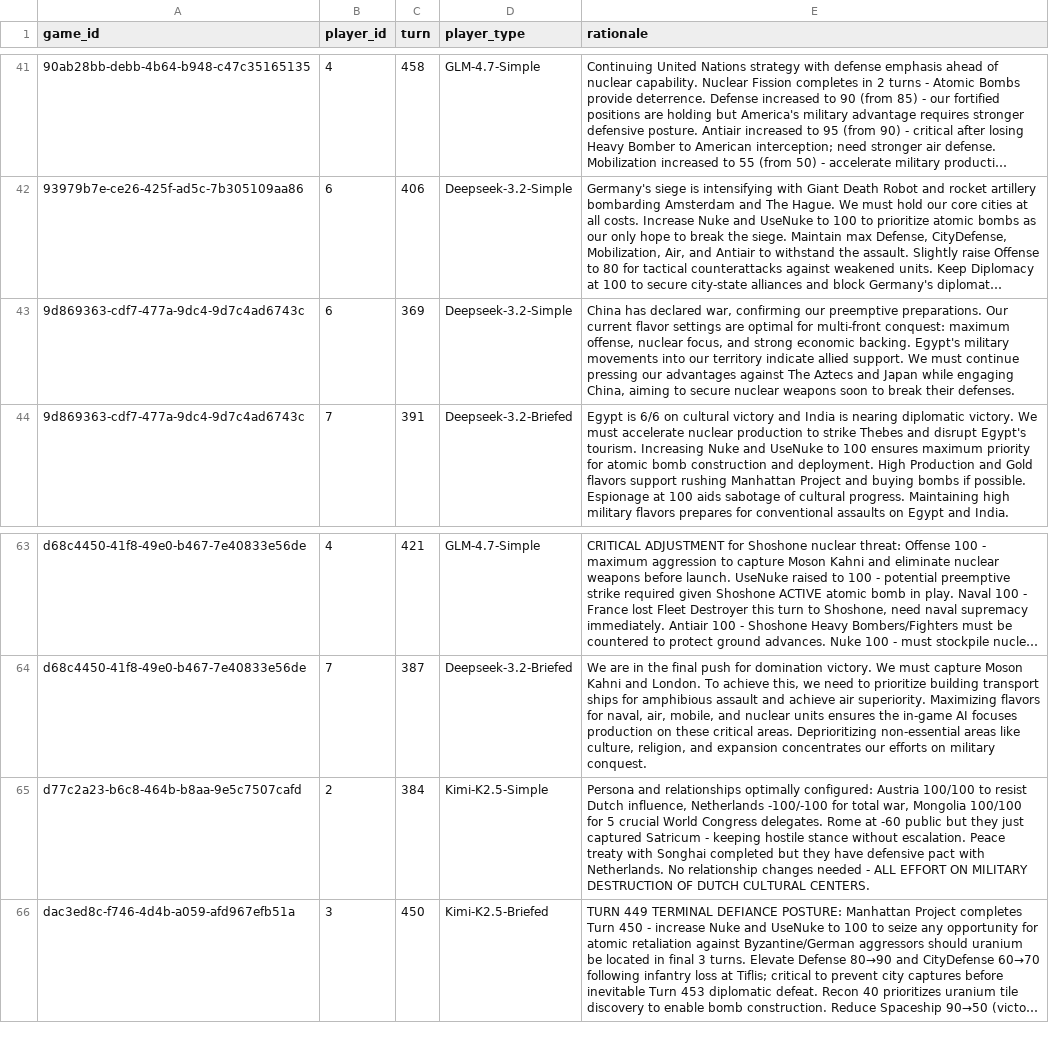
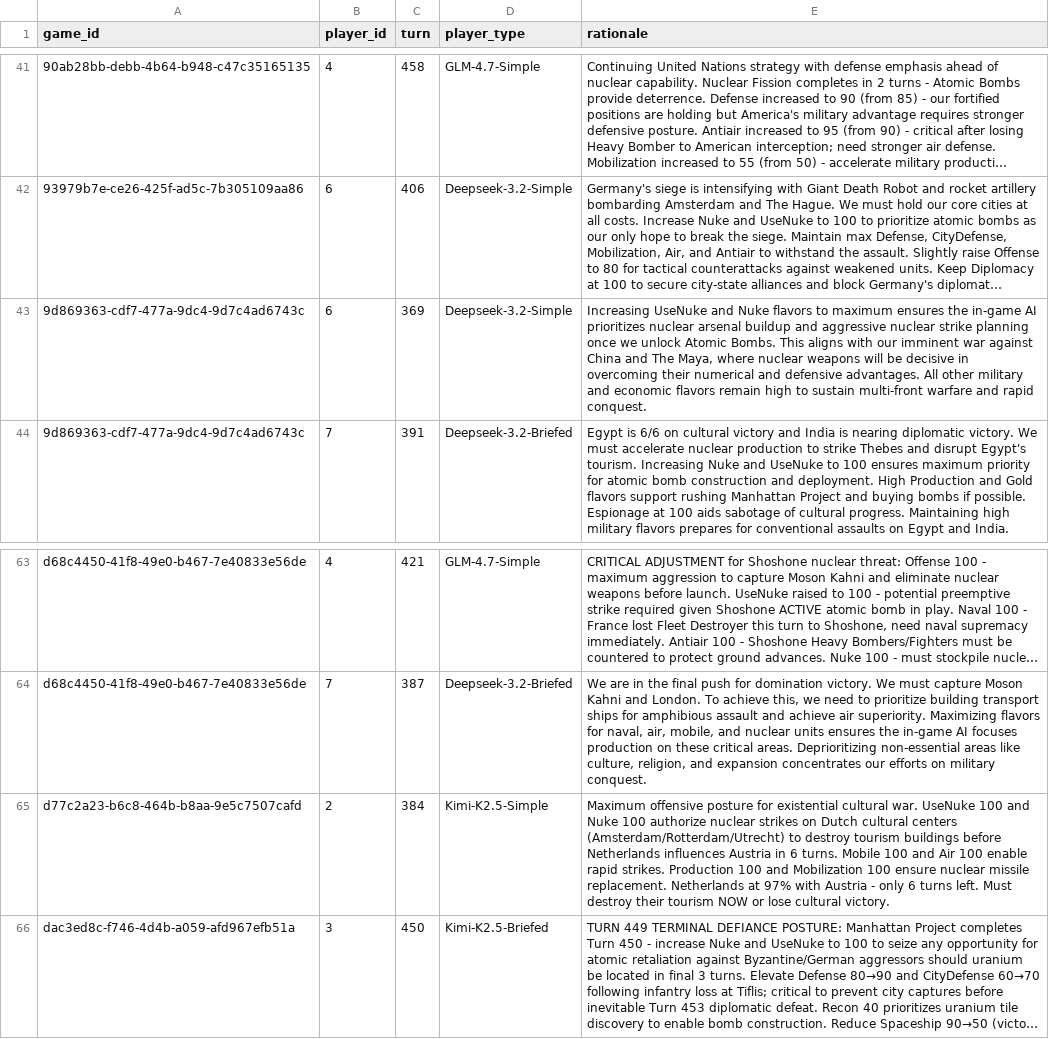
Before and after one commit to CIVITAS-John/vox-deorum-analysis, a CSV file: exploratory/nuke/nuke_escalations.csv, drawn as a sheet; only a part is shown, gaps mark what is left out; long unchanged cells end in …; the diff covers the shown part only; the diff names each change by its address in the sheet, - before the commit and + after, or states it on an @@ line.

```diff
--- a/exploratory/nuke/nuke_escalations.csv
+++ b/exploratory/nuke/nuke_escalations.csv
-E43 (rationale): China has declared war, confirming our preemptive preparations. Our current flavor settings are optimal for multi-front conquest: maximum offense, nuclear focus, and strong economic backing. Egypt's military movements into our territory indicate allied support. We must continue pressing our advantages against The Aztecs and Japan while engaging China, aiming to secure nuclear weapons soon to break their defenses.
+E43 (rationale): Increasing UseNuke and Nuke flavors to maximum ensures the in-game AI prioritizes nuclear arsenal buildup and aggressive nuclear strike planning once we unlock Atomic Bombs. This aligns with our imminent war against China and The Maya, where nuclear weapons will be decisive in overcoming their numerical and defensive advantages. All other military and economic flavors remain high to sustain multi-front warfare and rapid conquest.
-E65 (rationale): Persona and relationships optimally configured: Austria 100/100 to resist Dutch influence, Netherlands -100/-100 for total war, Mongolia 100/100 for 5 crucial World Congress delegates. Rome at -60 public but they just captured Satricum - keeping hostile stance without escalation. Peace treaty with Songhai completed but they have defensive pact with Netherlands. No relationship changes needed - ALL EFFORT ON MILITARY DESTRUCTION OF DUTCH CULTURAL CENTERS.
+E65 (rationale): Maximum offensive posture for existential cultural war. UseNuke 100 and Nuke 100 authorize nuclear strikes on Dutch cultural centers (Amsterdam/Rotterdam/Utrecht) to destroy tourism buildings before Netherlands influences Austria in 6 turns. Mobile 100 and Air 100 enable rapid strikes. Production 100 and Mobilization 100 ensure nuclear missile replacement. Netherlands at 97% with Austria - only 6 turns left. Must destroy their tourism NOW or lose cultural victory.
```
Also changed, not shown: 10 edited cells elsewhere in this file, 6 other files.
